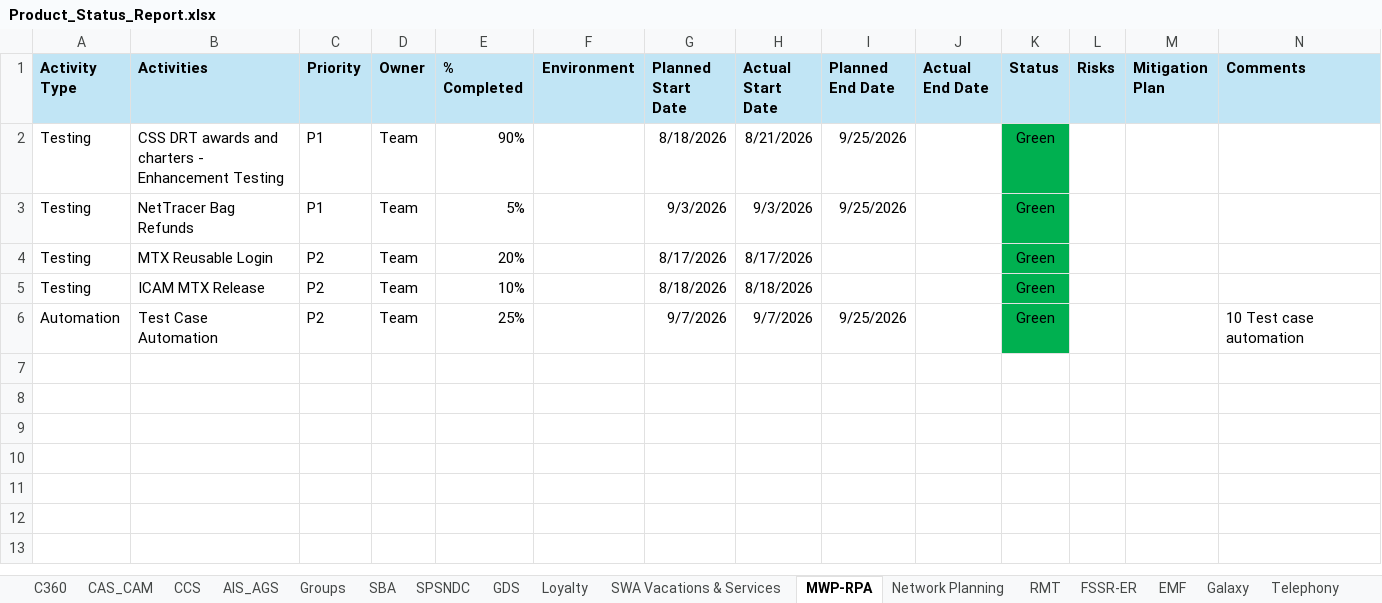
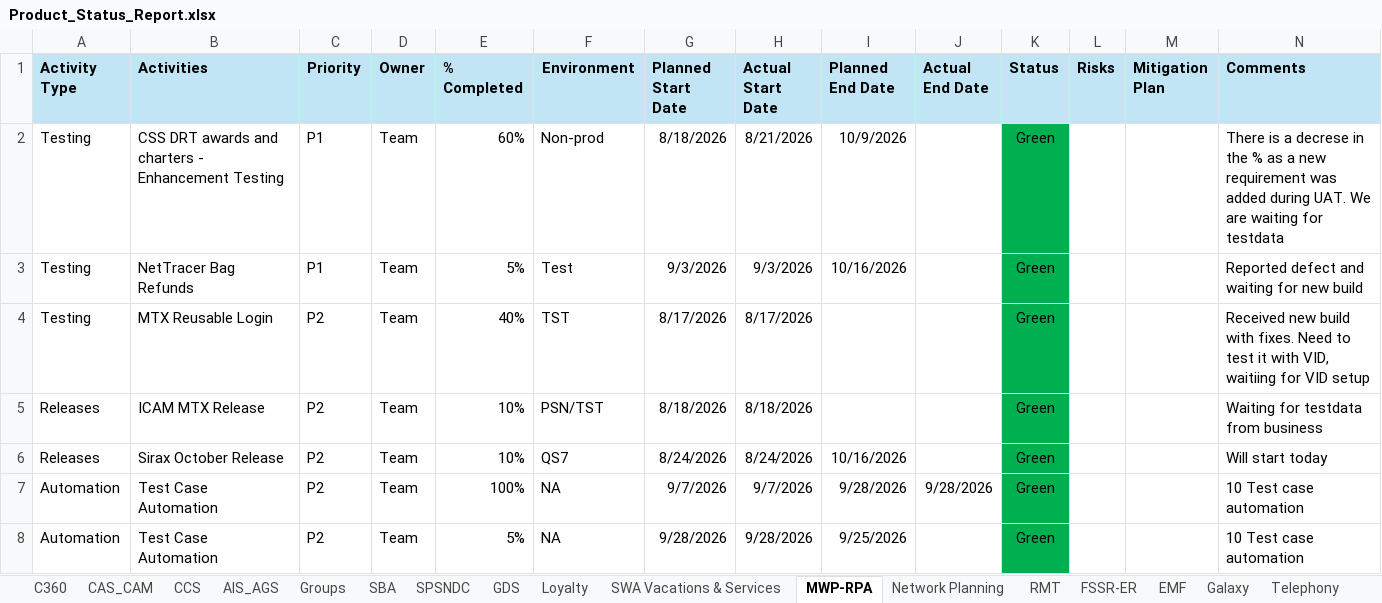
Before and after one commit to Qentelli-Design/SWA, an Excel workbook: Product_Status_Report.xlsx, sheet MWP-RPA, drawn as a sheet; values as stored, in another font and other column widths than the file's, no borders; addresses are those after the commit; the diff names each change by its address in the sheet, - before the commit and + after, or states it on an @@ line.

```diff
--- a/Product_Status_Report.xlsx (sheet MWP-RPA)
+++ b/Product_Status_Report.xlsx (sheet MWP-RPA)
-E2 (% Completed): 90%
+E2 (% Completed): 60%
-F2 (Environment): (empty)
+F2 (Environment): Non-prod
-I2 (Planned End Date): 9/25/2026
+I2 (Planned End Date): 10/9/2026
-N2 (Comments): (empty)
+N2 (Comments): There is a decrese in the % as a new requirement was added during UAT. We are waiting for testdata
-F3 (Environment): (empty)
+F3 (Environment): Test
-I3 (Planned End Date): 9/25/2026
+I3 (Planned End Date): 10/16/2026
-N3 (Comments): (empty)
+N3 (Comments): Reported defect and waiting for new build
-E4 (% Completed): 20%
+E4 (% Completed): 40%
-F4 (Environment): (empty)
+F4 (Environment): TST
-N4 (Comments): (empty)
+N4 (Comments): Received new build with fixes. Need to test it with VID, waitiing for VID setup
-A5 (Activity Type): Testing
+A5 (Activity Type): Releases
-F5 (Environment): (empty)
+F5 (Environment): PSN/TST
-N5 (Comments): (empty)
+N5 (Comments): Waiting for testdata from business
+row 6: Releases | Sirax October Release | P2 | Team | 10% | QS7 | 8/24/2026 | 8/24/2026 | 10/16/2026 |  | Green |  |  | Will start today
+row 7: Automation | Test Case Automation | P2 | Team | 100% | NA | 9/7/2026 | 9/7/2026 | 9/28/2026 | 9/28/2026 | Green |  |  | 10 Test case automation
-E8 (% Completed): 25%
+E8 (% Completed): 5%
-F8 (Environment): (empty)
+F8 (Environment): NA
-G8 (Planned Start Date): 9/7/2026
+G8 (Planned Start Date): 9/28/2026
-H8 (Actual Start Date): 9/7/2026
+H8 (Actual Start Date): 9/28/2026
```
Also changed, not shown: sheet Loyalty, sheet Network Planning, sheet SPSNDC, sheet SBA, sheet SWA Vacations & Services, sheet C360, 4 more sheets, CCC_Resources.xlsx, 4 other files.
